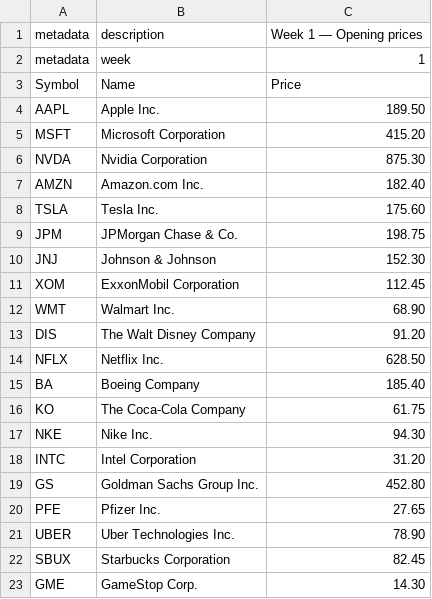
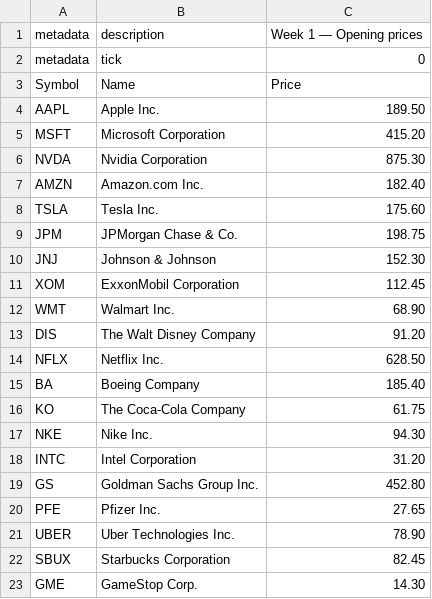
Before and after one commit to kristoffersolsen/IDATT2003_Mappe_2026_Group27, a CSV file: stocks.csv, drawn as a sheet.

```diff
--- a/stocks.csv
+++ b/stocks.csv
@@ -1,3 +1,3 @@
 "metadata","description","Week 1 — Opening prices"
-"metadata","week","1"
+"metadata","tick","0"
 "Symbol","Name","Price"
```
Also changed, not shown: 29 other files.
